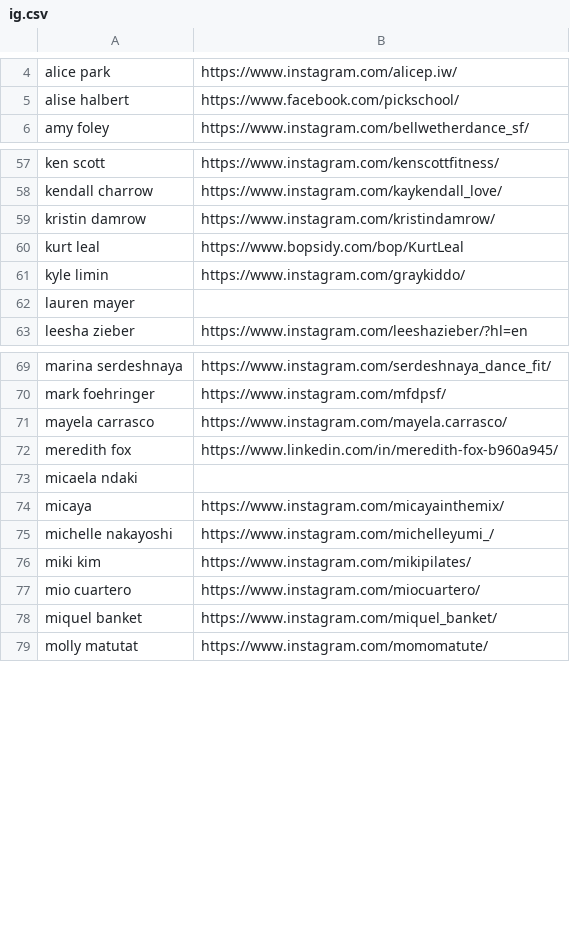
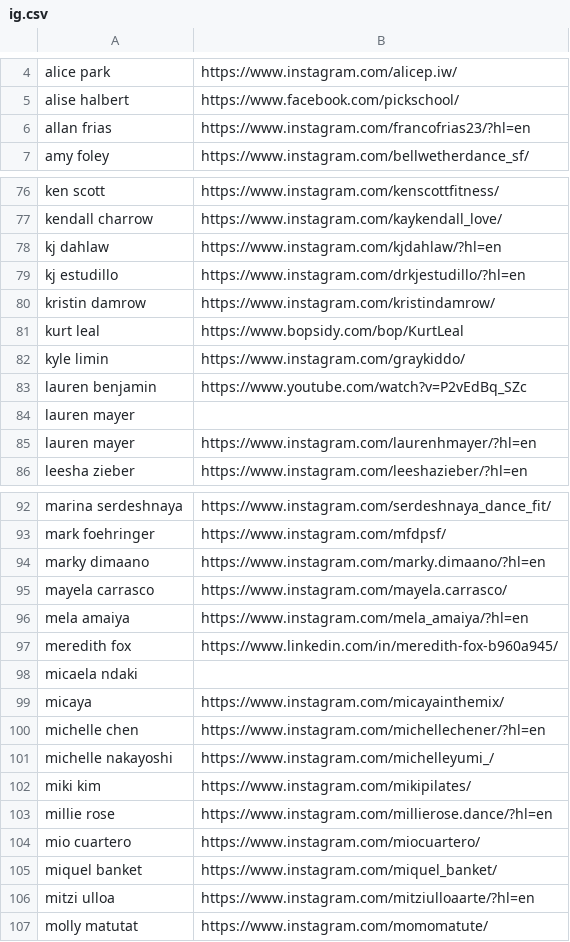
Before and after one commit to austindoeswork/sfbay.dance, a CSV file: scrape/ig.csv, drawn as a sheet; only a part is shown, gaps mark what is left out; the diff covers the shown part only; the diff names each change by its address in the sheet, - before the commit and + after, or states it on an @@ line.

```diff
--- a/scrape/ig.csv
+++ b/scrape/ig.csv
+row 6: allan frias | https://www.instagram.com/francofrias23/?hl=en
+row 78: kj dahlaw | https://www.instagram.com/kjdahlaw/?hl=en
+row 79: kj estudillo | https://www.instagram.com/drkjestudillo/?hl=en
+row 83: lauren benjamin | https://www.youtube.com/watch?v=P2vEdBq_SZc
+row 85: lauren mayer | https://www.instagram.com/laurenhmayer/?hl=en
+row 94: marky dimaano | https://www.instagram.com/marky.dimaano/?hl=en
+row 96: mela amaiya | https://www.instagram.com/mela_amaiya/?hl=en
+row 100: michelle chen | https://www.instagram.com/michellechener/?hl=en
+row 103: millie rose | https://www.instagram.com/millierose.dance/?hl=en
+row 106: mitzi ulloa | https://www.instagram.com/mitziulloaarte/?hl=en
```
Also changed, not shown: 24 added rows and 1 edited cell elsewhere in this file.
